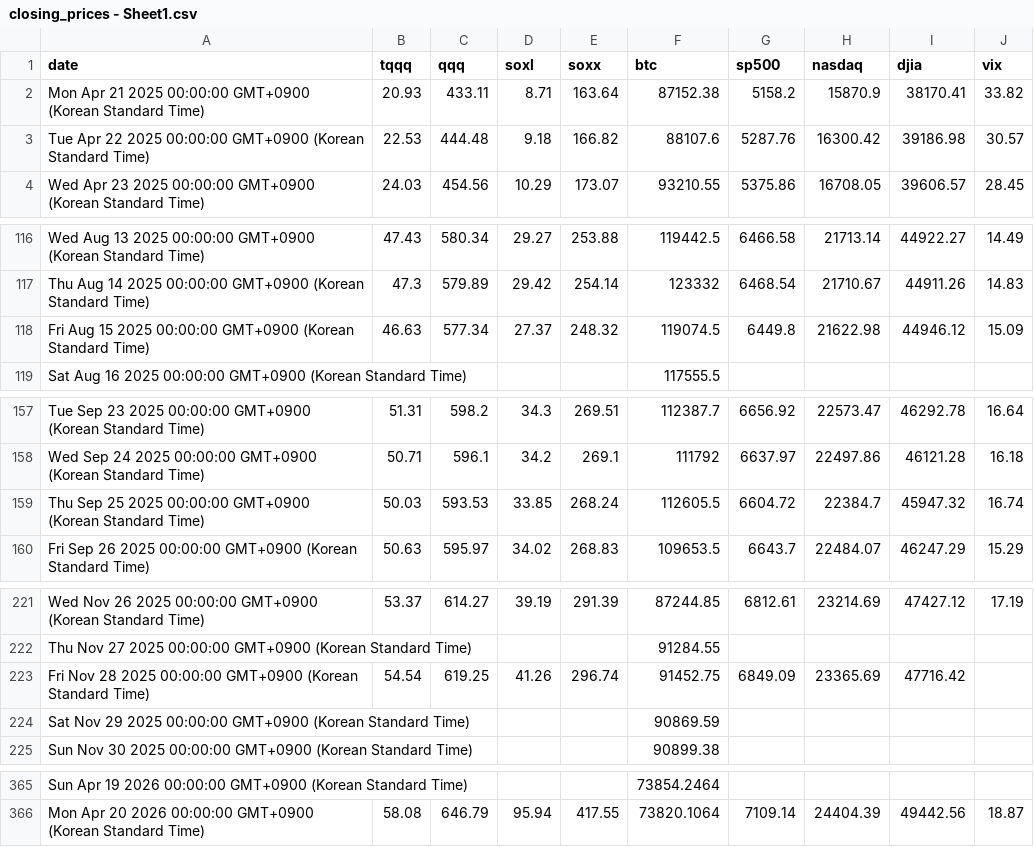
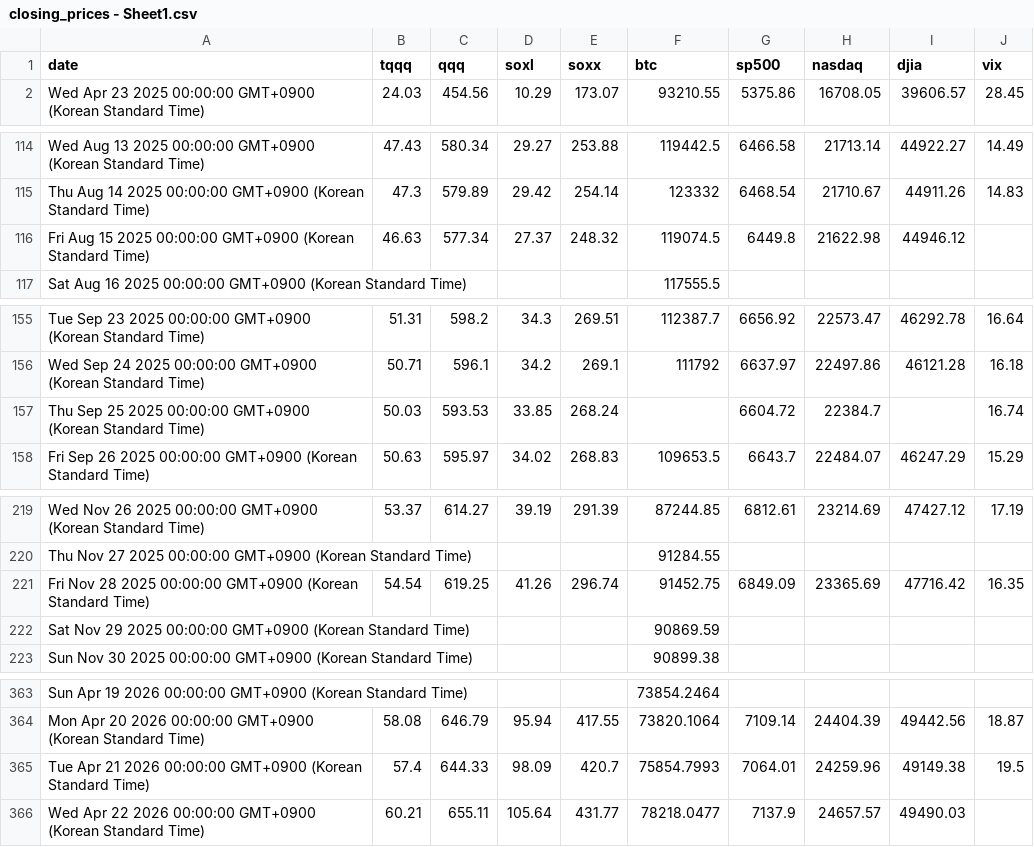
Before and after one commit to lemy38/market-prices, a CSV file: closing_prices - Sheet1.csv, drawn as a sheet; only a part is shown, gaps mark what is left out; the diff covers the shown part only.

Commit message:
Update closing prices

```diff
--- a/closing_prices - Sheet1.csv
+++ b/closing_prices - Sheet1.csv
@@ -1,4 +1,2 @@
 date,tqqq,qqq,soxl,soxx,btc,sp500,nasdaq,djia,vix
-Mon Apr 21 2025 00:00:00 GMT+0900 (Korean Standard Time),20.93,433.11,8.71,163.64,87152.38,5158.2,15870.9,38170.41,33.82
-Tue Apr 22 2025 00:00:00 GMT+0900 (Korean Standard Time),22.53,444.48,9.18,166.82,88107.6,5287.76,16300.42,39186.98,30.57
 Wed Apr 23 2025 00:00:00 GMT+0900 (Korean Standard Time),24.03,454.56,10.29,173.07,93210.55,5375.86,16708.05,39606.57,28.45
@@ -117,3 +115,3 @@ Wed Aug 13 2025 00:00:00 GMT+0900 (Korean Standard Time),47.43,580.34,29.27,253.
 Thu Aug 14 2025 00:00:00 GMT+0900 (Korean Standard Time),47.3,579.89,29.42,254.14,123332,6468.54,21710.67,44911.26,14.83
-Fri Aug 15 2025 00:00:00 GMT+0900 (Korean Standard Time),46.63,577.34,27.37,248.32,119074.5,6449.8,21622.98,44946.12,15.09
+Fri Aug 15 2025 00:00:00 GMT+0900 (Korean Standard Time),46.63,577.34,27.37,248.32,119074.5,6449.8,21622.98,44946.12,
 Sat Aug 16 2025 00:00:00 GMT+0900 (Korean Standard Time),,,,,117555.5,,,,
@@ -158,3 +156,3 @@ Tue Sep 23 2025 00:00:00 GMT+0900 (Korean Standard Time),51.31,598.2,34.3,269.51
 Wed Sep 24 2025 00:00:00 GMT+0900 (Korean Standard Time),50.71,596.1,34.2,269.1,111792,6637.97,22497.86,46121.28,16.18
-Thu Sep 25 2025 00:00:00 GMT+0900 (Korean Standard Time),50.03,593.53,33.85,268.24,112605.5,6604.72,22384.7,45947.32,16.74
+Thu Sep 25 2025 00:00:00 GMT+0900 (Korean Standard Time),50.03,593.53,33.85,268.24,,6604.72,22384.7,,16.74
 Fri Sep 26 2025 00:00:00 GMT+0900 (Korean Standard Time),50.63,595.97,34.02,268.83,109653.5,6643.7,22484.07,46247.29,15.29
@@ -222,3 +220,3 @@ Wed Nov 26 2025 00:00:00 GMT+0900 (Korean Standard Time),53.37,614.27,39.19,291.
 Thu Nov 27 2025 00:00:00 GMT+0900 (Korean Standard Time),,,,,91284.55,,,,
-Fri Nov 28 2025 00:00:00 GMT+0900 (Korean Standard Time),54.54,619.25,41.26,296.74,91452.75,6849.09,23365.69,47716.42,
+Fri Nov 28 2025 00:00:00 GMT+0900 (Korean Standard Time),54.54,619.25,41.26,296.74,91452.75,6849.09,23365.69,47716.42,16.35
 Sat Nov 29 2025 00:00:00 GMT+0900 (Korean Standard Time),,,,,90869.59,,,,
@@ -366 +364,3 @@ Sun Apr 19 2026 00:00:00 GMT+0900 (Korean Standard Time),,,,,73854.2464,,,,
 Mon Apr 20 2026 00:00:00 GMT+0900 (Korean Standard Time),58.08,646.79,95.94,417.55,73820.1064,7109.14,24404.39,49442.56,18.87
+Tue Apr 21 2026 00:00:00 GMT+0900 (Korean Standard Time),57.4,644.33,98.09,420.7,75854.7993,7064.01,24259.96,49149.38,19.5
+Wed Apr 22 2026 00:00:00 GMT+0900 (Korean Standard Time),60.21,655.11,105.64,431.77,78218.0477,7137.9,24657.57,49490.03,
```
Also changed, not shown: 1 edited cell elsewhere in this file.
